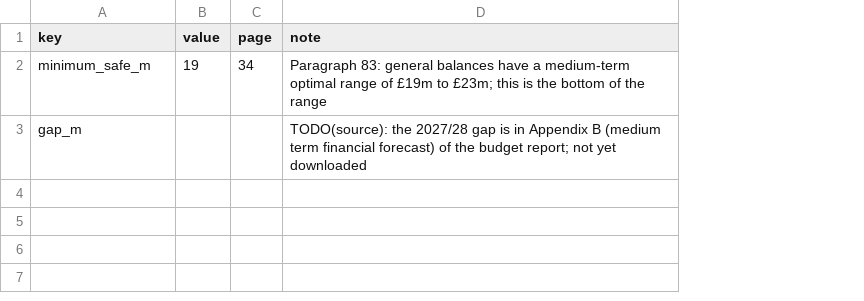
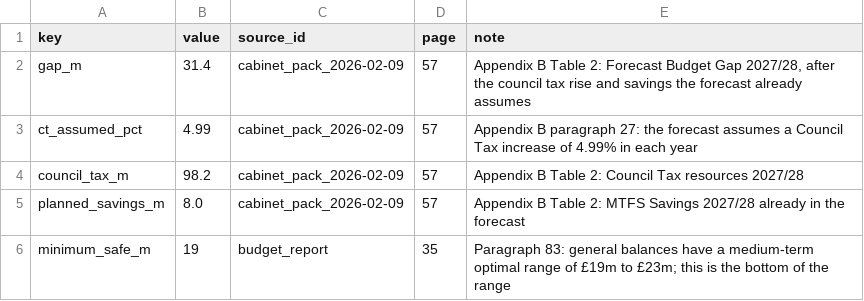
Before and after one commit to xternal/borough-ledger, a CSV file: data/manual/next_year_2027-28.csv, drawn as a sheet; removed rows and columns are numbered as before the commit, all else as after; the diff names each change by its address in the sheet, - before the commit and + after, or states it on an @@ line.

```diff
--- a/data/manual/next_year_2027-28.csv
+++ b/data/manual/next_year_2027-28.csv
+column C (source_id), row 6: budget_report
+row 2: gap_m | 31.4 | cabinet_pack_2026-02-09 | 57 | Appendix B Table 2: Forecast Budget Gap 2027/28, after the council tax rise and savings the forecast already assumes
+row 3: ct_assumed_pct | 4.99 | cabinet_pack_2026-02-09 | 57 | Appendix B paragraph 27: the forecast assumes a Council Tax increase of 4.99% in each year
+row 4: council_tax_m | 98.2 | cabinet_pack_2026-02-09 | 57 | Appendix B Table 2: Council Tax resources 2027/28
+row 5: planned_savings_m | 8.0 | cabinet_pack_2026-02-09 | 57 | Appendix B Table 2: MTFS Savings 2027/28 already in the forecast
-D6 (page): 34
+D6 (page): 35
-row 3: gap_m |  |  | TODO(source): the 2027/28 gap is in Appendix B (medium term financial forecast) of the budget report; not yet downloaded
```
Also changed, not shown: data/manual/gap_2026-27.csv, 22 other files.
